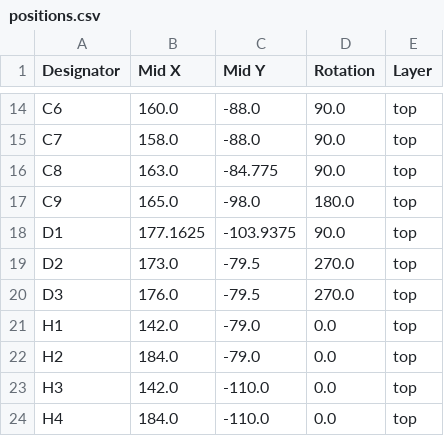
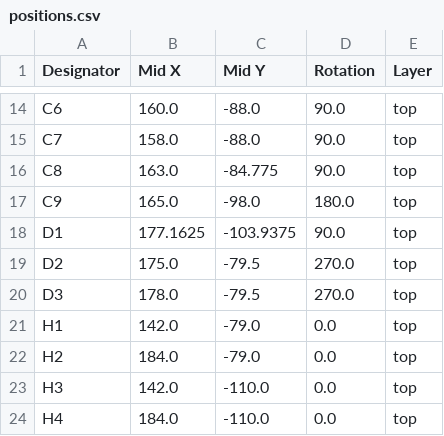
Before and after one commit to rocketblaster/Devboard, a CSV file: production/positions.csv, drawn as a sheet; only a part is shown, gaps mark what is left out; the diff covers the shown part only.

```diff
--- a/production/positions.csv
+++ b/production/positions.csv
@@ -18,4 +18,4 @@ C9,165.0,-98.0,180.0,top
 D1,177.1625,-103.9375,90.0,top
-D2,173.0,-79.5,270.0,top
-D3,176.0,-79.5,270.0,top
+D2,175.0,-79.5,270.0,top
+D3,178.0,-79.5,270.0,top
 H1,142.0,-79.0,0.0,top
```
Also changed, not shown: 26 edited cells elsewhere in this file, production/bom.csv, 12 other files.
